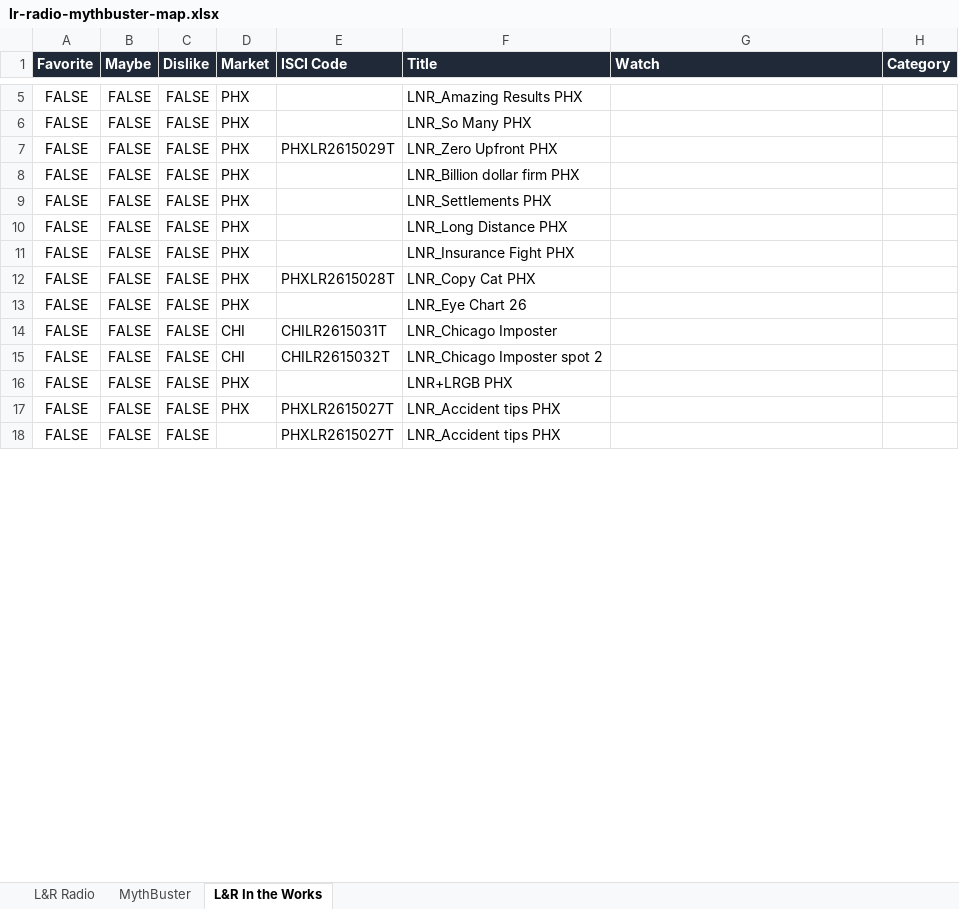
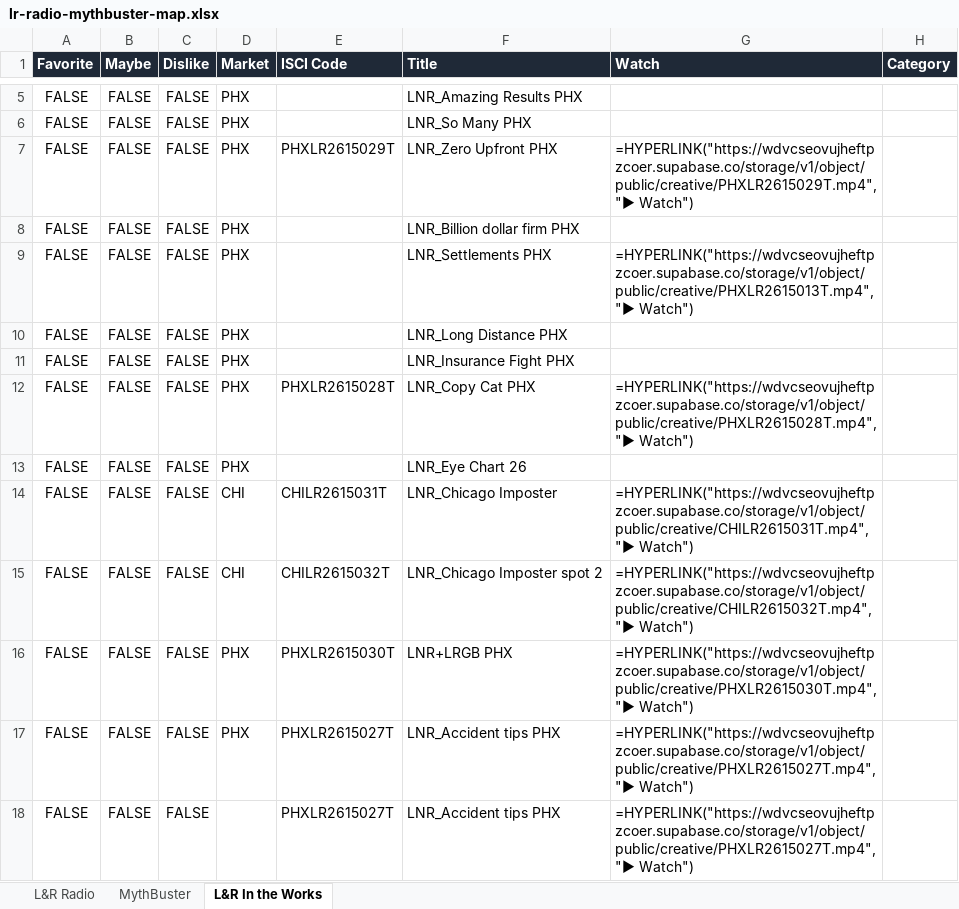
Before and after one commit to atticorai/doom, an Excel workbook: lr-radio-mythbuster-map.xlsx, sheet L&R In the Works, drawn as a sheet; only a part is shown, gaps mark what is left out; values as stored, in another font and other column widths than the file's, no borders; formulas without a stored value are shown as written; conditional formats not drawn; the diff covers the shown part only; the diff names each change by its address in the sheet, - before the commit and + after, or states it on an @@ line.

```diff
--- a/lr-radio-mythbuster-map.xlsx (sheet L&R In the Works)
+++ b/lr-radio-mythbuster-map.xlsx (sheet L&R In the Works)
-G7 (Watch): (empty)
+G7 (Watch): =HYPERLINK("https://wdvcseovujheftpzcoer.supabase.co/storage/v1/object/public/creative/PHXLR2615029T.mp4","▶ Watch")
-G9 (Watch): (empty)
+G9 (Watch): =HYPERLINK("https://wdvcseovujheftpzcoer.supabase.co/storage/v1/object/public/creative/PHXLR2615013T.mp4","▶ Watch")
-G12 (Watch): (empty)
+G12 (Watch): =HYPERLINK("https://wdvcseovujheftpzcoer.supabase.co/storage/v1/object/public/creative/PHXLR2615028T.mp4","▶ Watch")
-G14 (Watch): (empty)
+G14 (Watch): =HYPERLINK("https://wdvcseovujheftpzcoer.supabase.co/storage/v1/object/public/creative/CHILR2615031T.mp4","▶ Watch")
-G15 (Watch): (empty)
+G15 (Watch): =HYPERLINK("https://wdvcseovujheftpzcoer.supabase.co/storage/v1/object/public/creative/CHILR2615032T.mp4","▶ Watch")
-E16 (ISCI Code): (empty)
+E16 (ISCI Code): PHXLR2615030T
-G16 (Watch): (empty)
+G16 (Watch): =HYPERLINK("https://wdvcseovujheftpzcoer.supabase.co/storage/v1/object/public/creative/PHXLR2615030T.mp4","▶ Watch")
-G17:G18 (Watch): (empty)
+G17:G18 (Watch): =HYPERLINK("https://wdvcseovujheftpzcoer.supabase.co/storage/v1/object/public/creative/PHXLR2615027T.mp4","▶ Watch")
```
Also changed, not shown: 12 edited cells elsewhere in this sheet.
